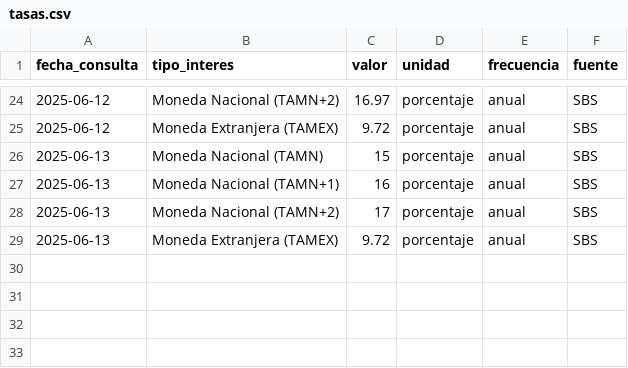
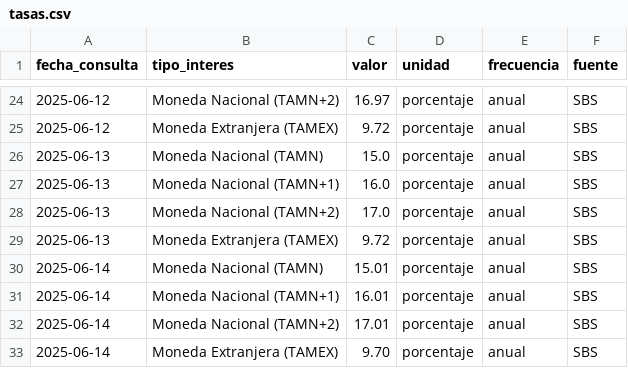
Before and after one commit to kaquinoy/TAMN, a CSV file: historial/tasas.csv, drawn as a sheet; only a part is shown, gaps mark what is left out.

```diff
--- a/historial/tasas.csv
+++ b/historial/tasas.csv
@@ -25,5 +25,9 @@
 2025-06-12,Moneda Extranjera (TAMEX),9.72,porcentaje,anual,SBS
-2025-06-13,Moneda Nacional (TAMN),15,porcentaje,anual,SBS
-2025-06-13,Moneda Nacional (TAMN+1),16,porcentaje,anual,SBS
-2025-06-13,Moneda Nacional (TAMN+2),17,porcentaje,anual,SBS
+2025-06-13,Moneda Nacional (TAMN),15.0,porcentaje,anual,SBS
+2025-06-13,Moneda Nacional (TAMN+1),16.0,porcentaje,anual,SBS
+2025-06-13,Moneda Nacional (TAMN+2),17.0,porcentaje,anual,SBS
 2025-06-13,Moneda Extranjera (TAMEX),9.72,porcentaje,anual,SBS
+2025-06-14,Moneda Nacional (TAMN),15.01,porcentaje,anual,SBS
+2025-06-14,Moneda Nacional (TAMN+1),16.01,porcentaje,anual,SBS
+2025-06-14,Moneda Nacional (TAMN+2),17.01,porcentaje,anual,SBS
+2025-06-14,Moneda Extranjera (TAMEX),9.70,porcentaje,anual,SBS
```
Also changed, not shown: 1 other file.
